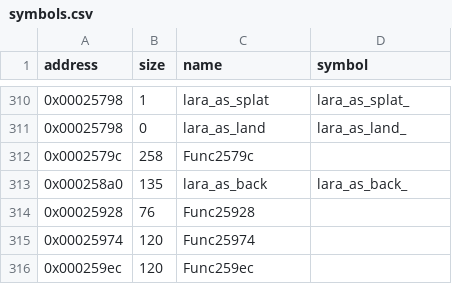
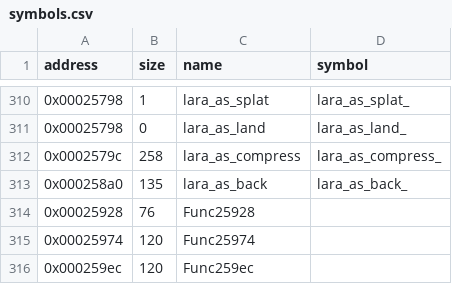
Before and after one commit to LostArtefacts/tr01, a CSV file: config/symbols.csv, drawn as a sheet; only a part is shown, gaps mark what is left out.

Commit message:
Decompile lara_as_compress (0x2579c)

```diff
--- a/config/symbols.csv
+++ b/config/symbols.csv
@@ -311,3 +311,3 @@ address,size,name,symbol
 0x00025798,0,lara_as_land,lara_as_land_
-0x0002579c,258,Func2579c,
+0x0002579c,258,lara_as_compress,lara_as_compress_
 0x000258a0,135,lara_as_back,lara_as_back_
```
Also changed, not shown: 3 other files.
